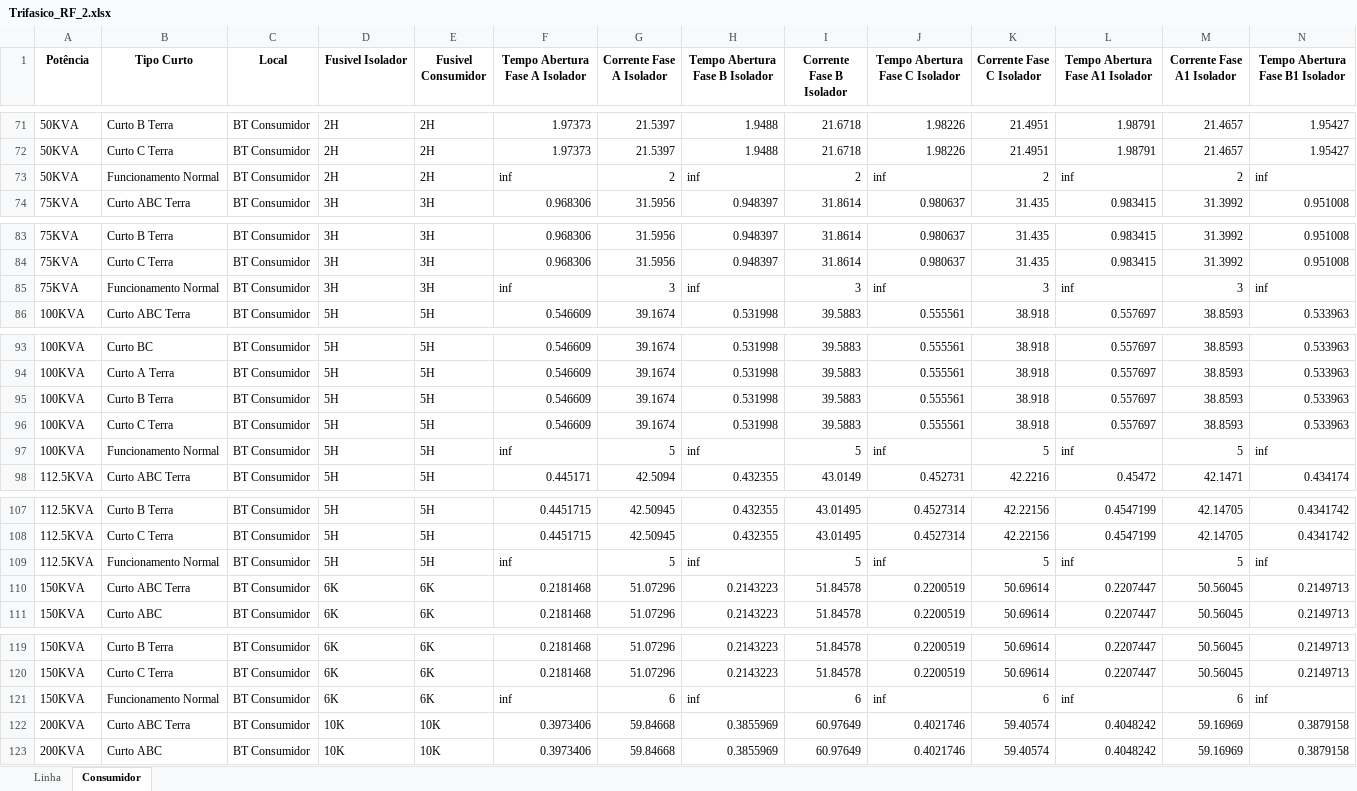
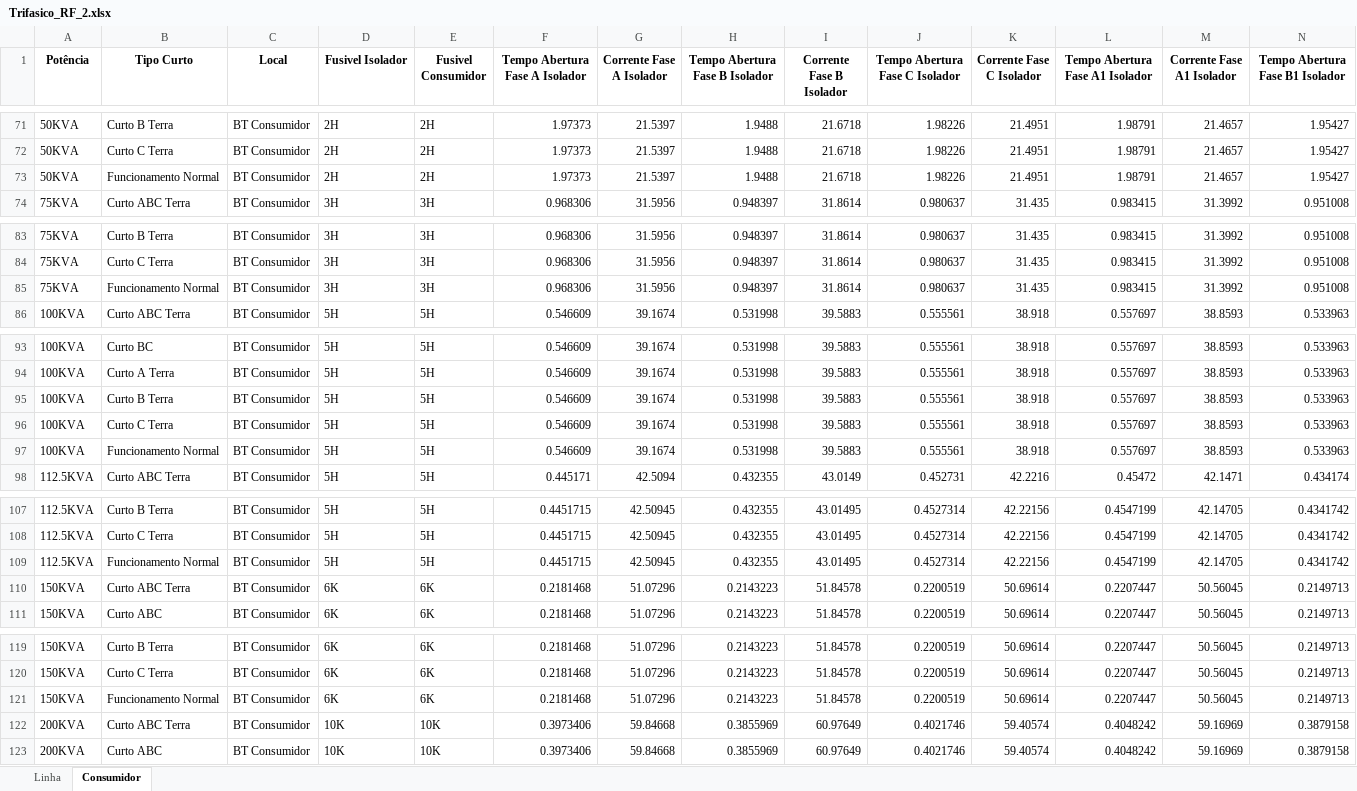
Before and after one commit to LeonardoFdSantos/T2F_CSV, an Excel workbook: FuseLinks/Trifasico_RF_2.xlsx, sheet Consumidor, drawn as a sheet; only a part is shown, gaps mark what is left out; values as stored, in another font and other column widths than the file's, no borders; removed rows and columns are numbered as before the commit, all else as after; rows hold the shown columns only; the diff covers the shown part only; the diff names each change by its address in the sheet, - before the commit and + after, or states it on an @@ line.

```diff
--- a/FuseLinks/Trifasico_RF_2.xlsx (sheet Consumidor)
+++ b/FuseLinks/Trifasico_RF_2.xlsx (sheet Consumidor)
-row 73: 50KVA | Funcionamento Normal | BT Consumidor | 2H | 2H | inf | 2 | inf | 2 | inf | 2 | inf | 2 | inf
+row 73: 50KVA | Funcionamento Normal | BT Consumidor | 2H | 2H | 1.97373 | 21.5397 | 1.9488 | 21.6718 | 1.98226 | 21.4951 | 1.98791 | 21.4657 | 1.95427
-row 85: 75KVA | Funcionamento Normal | BT Consumidor | 3H | 3H | inf | 3 | inf | 3 | inf | 3 | inf | 3 | inf
+row 85: 75KVA | Funcionamento Normal | BT Consumidor | 3H | 3H | 0.968306 | 31.5956 | 0.948397 | 31.8614 | 0.980637 | 31.435 | 0.983415 | 31.3992 | 0.951008
-row 97: 100KVA | Funcionamento Normal | BT Consumidor | 5H | 5H | inf | 5 | inf | 5 | inf | 5 | inf | 5 | inf
+row 97: 100KVA | Funcionamento Normal | BT Consumidor | 5H | 5H | 0.546609 | 39.1674 | 0.531998 | 39.5883 | 0.555561 | 38.918 | 0.557697 | 38.8593 | 0.533963
-row 109: 112.5KVA | Funcionamento Normal | BT Consumidor | 5H | 5H | inf | 5 | inf | 5 | inf | 5 | inf | 5 | inf
+row 109: 112.5KVA | Funcionamento Normal | BT Consumidor | 5H | 5H | 0.4451715 | 42.50945 | 0.432355 | 43.01495 | 0.4527314 | 42.22156 | 0.4547199 | 42.14705 | 0.4341742
-row 121: 150KVA | Funcionamento Normal | BT Consumidor | 6K | 6K | inf | 6 | inf | 6 | inf | 6 | inf | 6 | inf
+row 121: 150KVA | Funcionamento Normal | BT Consumidor | 6K | 6K | 0.2181468 | 51.07296 | 0.2143223 | 51.84578 | 0.2200519 | 50.69614 | 0.2207447 | 50.56045 | 0.2149713
```
Also changed, not shown: 9 added rows and 9 removed rows elsewhere in this sheet, sheet Linha, FuseLinks/Ghendyano_3.xlsx.
